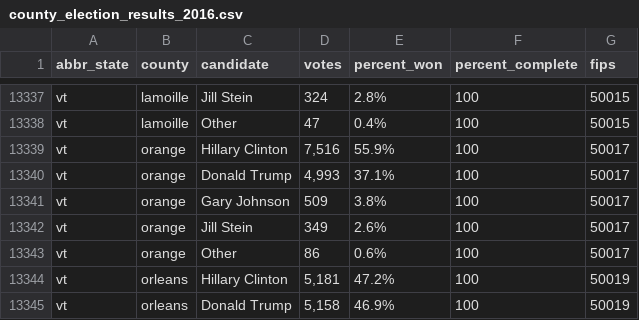
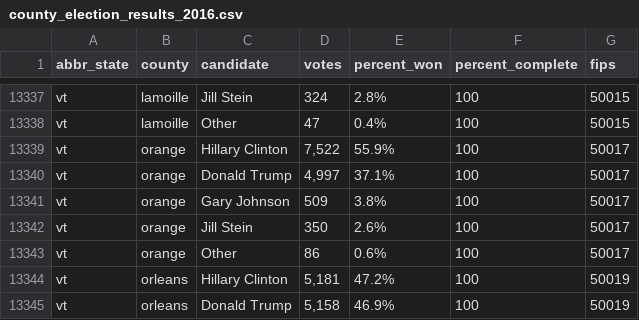
Before and after one commit to dstuck/county_election_results_2016, a CSV file: county_election_results_2016.csv, drawn as a sheet; only a part is shown, gaps mark what is left out.

Commit message:
update data at Thu Nov 10 09:40:49 EST 2016

```diff
--- a/county_election_results_2016.csv
+++ b/county_election_results_2016.csv
@@ -13338,6 +13338,6 @@
 "vt","lamoille","Other","47","0.4%","100",50015
-"vt","orange","Hillary Clinton","7,516","55.9%","100",50017
-"vt","orange","Donald Trump","4,993","37.1%","100",50017
+"vt","orange","Hillary Clinton","7,522","55.9%","100",50017
+"vt","orange","Donald Trump","4,997","37.1%","100",50017
 "vt","orange","Gary Johnson","509","3.8%","100",50017
-"vt","orange","Jill Stein","349","2.6%","100",50017
+"vt","orange","Jill Stein","350","2.6%","100",50017
 "vt","orange","Other","86","0.6%","100",50017
```
